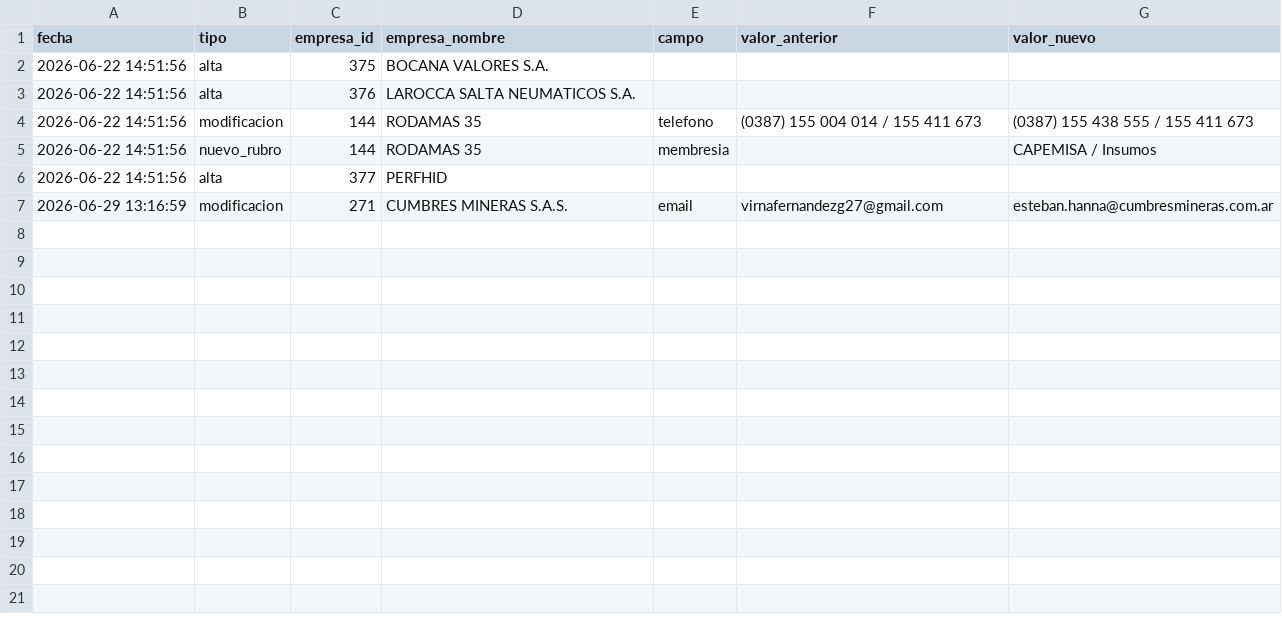
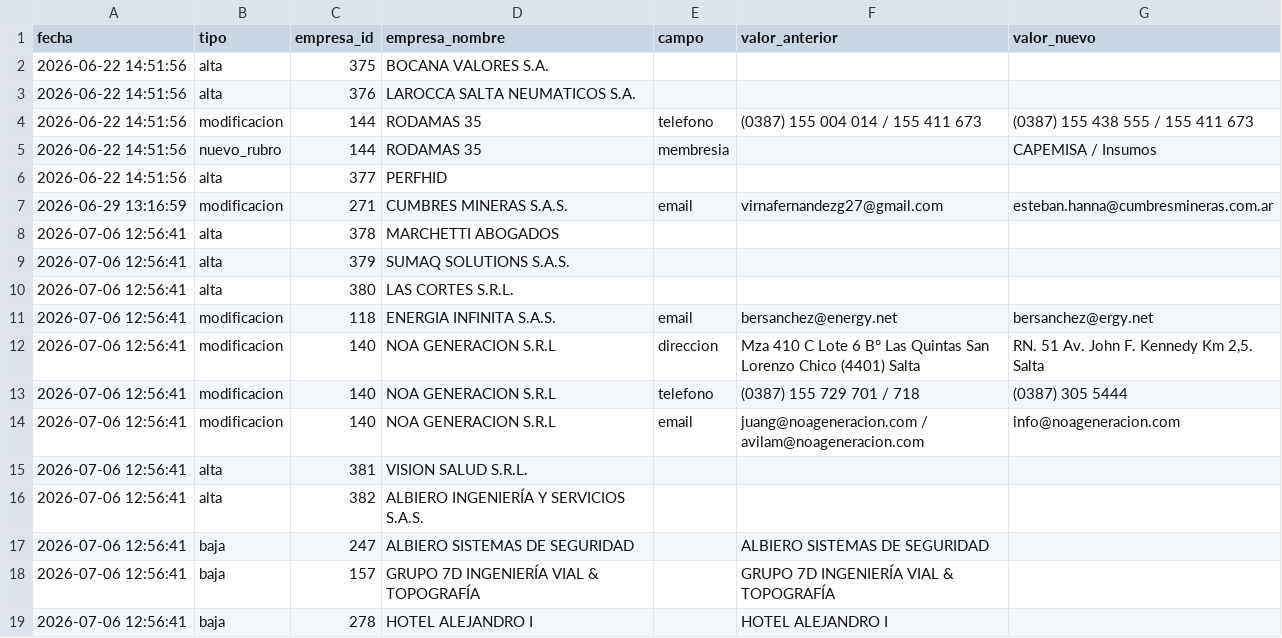
Before and after one commit to joaqu-coder/directorio-minero-salta, a CSV file: data/cambios.csv, drawn as a sheet; the diff names each change by its address in the sheet, - before the commit and + after, or states it on an @@ line.

```diff
--- a/data/cambios.csv
+++ b/data/cambios.csv
+row 8: 2026-07-06 12:56:41 | alta | 378 | MARCHETTI ABOGADOS
+row 9: 2026-07-06 12:56:41 | alta | 379 | SUMAQ SOLUTIONS S.A.S.
+row 10: 2026-07-06 12:56:41 | alta | 380 | LAS CORTES S.R.L.
+row 11: 2026-07-06 12:56:41 | modificacion | 118 | ENERGIA INFINITA S.A.S. | email | bersanchez@energy.net | bersanchez@ergy.net
+row 12: 2026-07-06 12:56:41 | modificacion | 140 | NOA GENERACION S.R.L | direccion | Mza 410 C Lote 6 B° Las Quintas San Lorenzo Chico (4401) Salta | RN. 51 Av. John F. Kennedy Km 2,5. Salta
+row 13: 2026-07-06 12:56:41 | modificacion | 140 | NOA GENERACION S.R.L | telefono | (0387) 155 729 701 / 718 | (0387) 305 5444
+row 14: 2026-07-06 12:56:41 | modificacion | 140 | NOA GENERACION S.R.L | email | juang@noageneracion.com / avilam@noageneracion.com | info@noageneracion.com
+row 15: 2026-07-06 12:56:41 | alta | 381 | VISION SALUD S.R.L.
+row 16: 2026-07-06 12:56:41 | alta | 382 | ALBIERO INGENIERÍA Y SERVICIOS S.A.S.
+row 17: 2026-07-06 12:56:41 | baja | 247 | ALBIERO SISTEMAS DE SEGURIDAD |  | ALBIERO SISTEMAS DE SEGURIDAD
+row 18: 2026-07-06 12:56:41 | baja | 157 | GRUPO 7D INGENIERÍA VIAL & TOPOGRAFÍA |  | GRUPO 7D INGENIERÍA VIAL & TOPOGRAFÍA
+row 19: 2026-07-06 12:56:41 | baja | 278 | HOTEL ALEJANDRO I |  | HOTEL ALEJANDRO I
```
Also changed, not shown: data/empresas.csv, data/membresias.csv, 1 other file.
